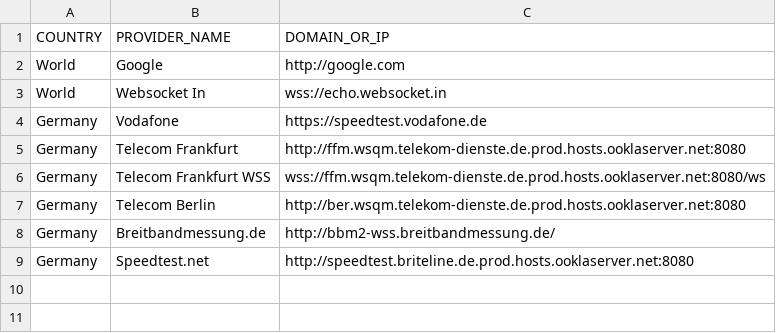
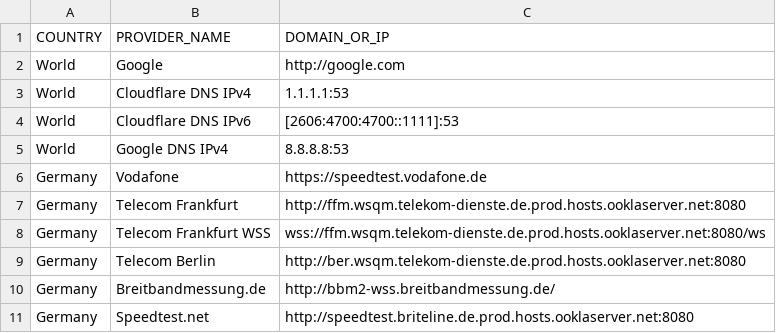
Before and after one commit to TeaTiMe08/SimpleInternetMonitor, a CSV file: src/main/resources/pingDomains.csv, drawn as a sheet; removed rows and columns are numbered as before the commit, all else as after; the diff names each change by its address in the sheet, - before the commit and + after, or states it on an @@ line.

```diff
--- a/src/main/resources/pingDomains.csv
+++ b/src/main/resources/pingDomains.csv
-row 3: World | Websocket In | wss://echo.websocket.in
+row 3: World | Cloudflare DNS IPv4 | 1.1.1.1:53
+row 4: World | Cloudflare DNS IPv6 | [2606:4700:4700::1111]:53
+row 5: World | Google DNS IPv4 | 8.8.8.8:53
```
Also changed, not shown: 7 other files.
